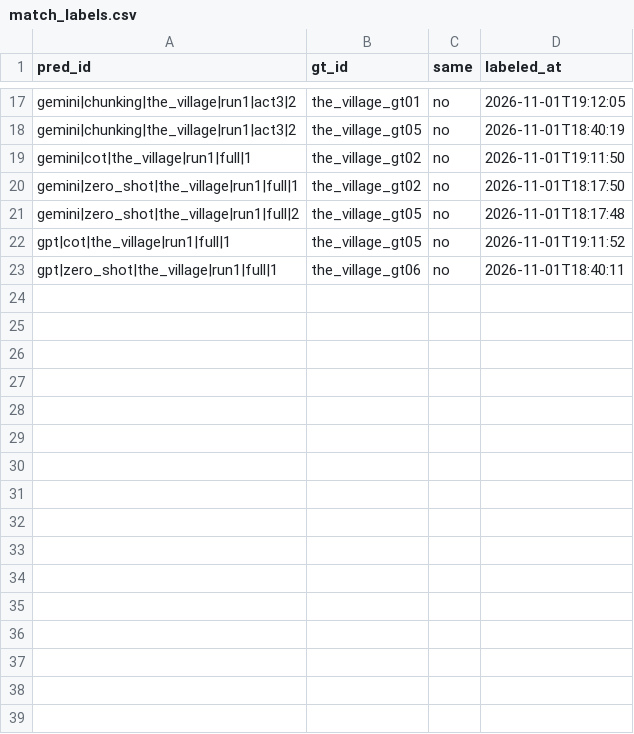
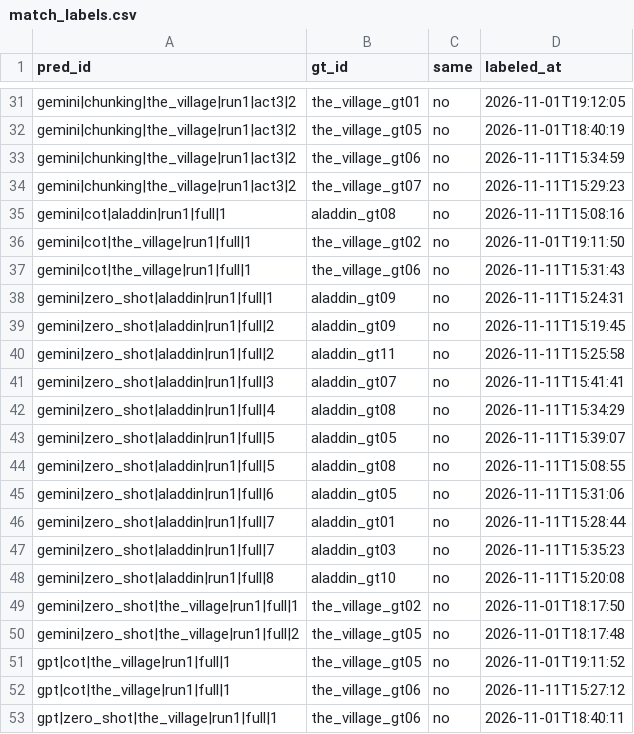
Before and after one commit to Debbylelycaa/plothole-eval, a CSV file: data/manifest/match_labels.csv, drawn as a sheet; only a part is shown, gaps mark what is left out; the diff covers the shown part only; the diff names each change by its address in the sheet, - before the commit and + after, or states it on an @@ line.

Commit message:
data: label kalibrasi matching aladdin

```diff
--- a/data/manifest/match_labels.csv
+++ b/data/manifest/match_labels.csv
+row 33: gemini|chunking|the_village|run1|act3|2 | the_village_gt06 | no | 2026-11-11T15:34:59
+row 34: gemini|chunking|the_village|run1|act3|2 | the_village_gt07 | no | 2026-11-11T15:29:23
+row 35: gemini|cot|aladdin|run1|full|1 | aladdin_gt08 | no | 2026-11-11T15:08:16
+row 37: gemini|cot|the_village|run1|full|1 | the_village_gt06 | no | 2026-11-11T15:31:43
+row 38: gemini|zero_shot|aladdin|run1|full|1 | aladdin_gt09 | no | 2026-11-11T15:24:31
+row 39: gemini|zero_shot|aladdin|run1|full|2 | aladdin_gt09 | no | 2026-11-11T15:19:45
+row 40: gemini|zero_shot|aladdin|run1|full|2 | aladdin_gt11 | no | 2026-11-11T15:25:58
+row 41: gemini|zero_shot|aladdin|run1|full|3 | aladdin_gt07 | no | 2026-11-11T15:41:41
+row 42: gemini|zero_shot|aladdin|run1|full|4 | aladdin_gt08 | no | 2026-11-11T15:34:29
+row 43: gemini|zero_shot|aladdin|run1|full|5 | aladdin_gt05 | no | 2026-11-11T15:39:07
+row 44: gemini|zero_shot|aladdin|run1|full|5 | aladdin_gt08 | no | 2026-11-11T15:08:55
+row 45: gemini|zero_shot|aladdin|run1|full|6 | aladdin_gt05 | no | 2026-11-11T15:31:06
+row 46: gemini|zero_shot|aladdin|run1|full|7 | aladdin_gt01 | no | 2026-11-11T15:28:44
+row 47: gemini|zero_shot|aladdin|run1|full|7 | aladdin_gt03 | no | 2026-11-11T15:35:23
+row 48: gemini|zero_shot|aladdin|run1|full|8 | aladdin_gt10 | no | 2026-11-11T15:20:08
+row 52: gpt|cot|the_village|run1|full|1 | the_village_gt06 | no | 2026-11-11T15:27:12
```
Also changed, not shown: 14 added rows elsewhere in this file.
